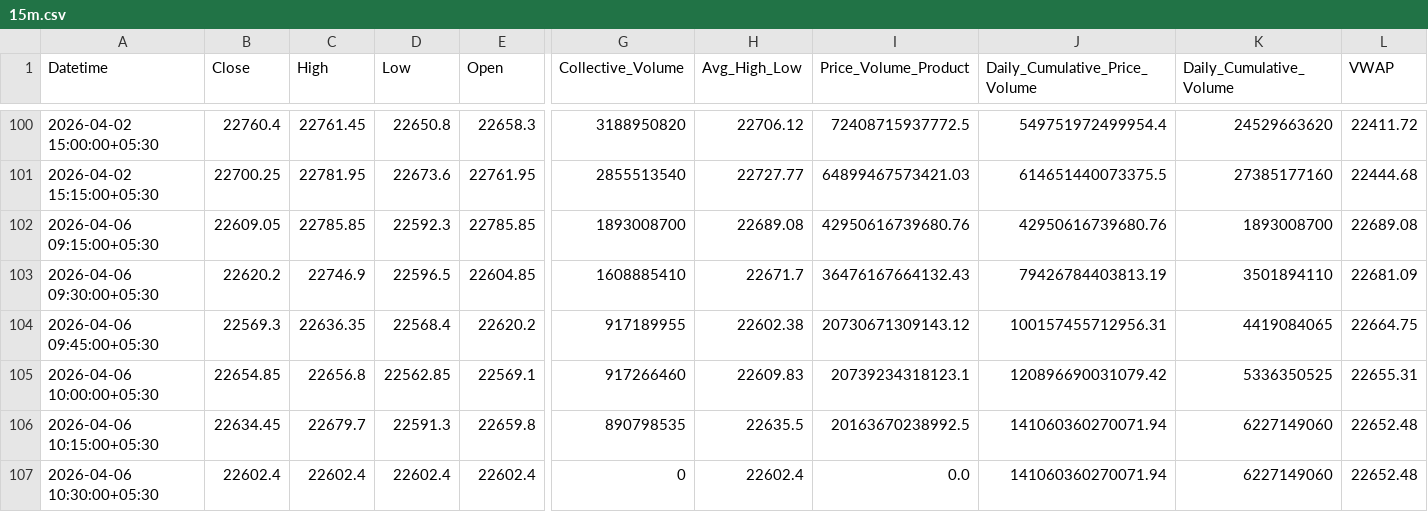
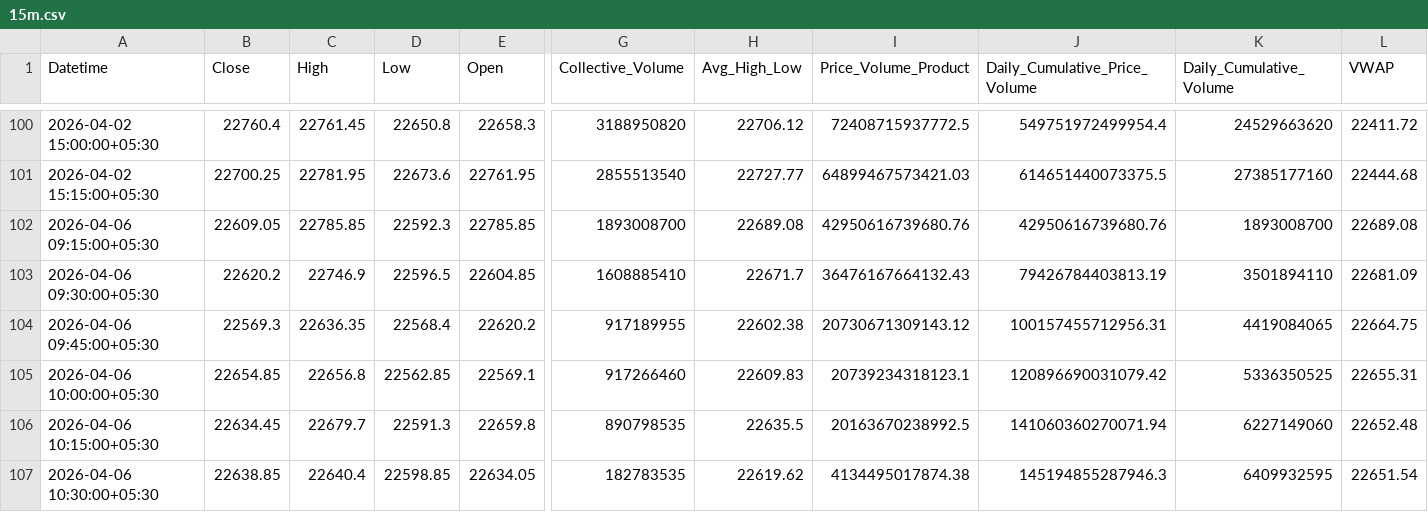
Before and after one commit to rahuljoshin/TradingBOT, a CSV file: 15m.csv, drawn as a sheet; only a part is shown, gaps mark what is left out; the diff covers the shown part only; the diff names each change by its address in the sheet, - before the commit and + after, or states it on an @@ line.

```diff
--- a/15m.csv
+++ b/15m.csv
-B107 (Close): 22602.4
+B107 (Close): 22638.85
-C107 (High): 22602.4
+C107 (High): 22640.4
-D107 (Low): 22602.4
+D107 (Low): 22598.85
-E107 (Open): 22602.4
+E107 (Open): 22634.05
-G107 (Collective_Volume): 0
+G107 (Collective_Volume): 182783535
-H107 (Avg_High_Low): 22602.4
+H107 (Avg_High_Low): 22619.62
-I107 (Price_Volume_Product): 0.0
+I107 (Price_Volume_Product): 4134495017874.38
-J107 (Daily_Cumulative_Price_Volume): 141060360270071.94
+J107 (Daily_Cumulative_Price_Volume): 145194855287946.3
-K107 (Daily_Cumulative_Volume): 6227149060
+K107 (Daily_Cumulative_Volume): 6409932595
-L107 (VWAP): 22652.48
+L107 (VWAP): 22651.54
```
Also changed, not shown: 28 edited cells elsewhere in this file, 1d.csv, 1m.csv, 3 other files.
